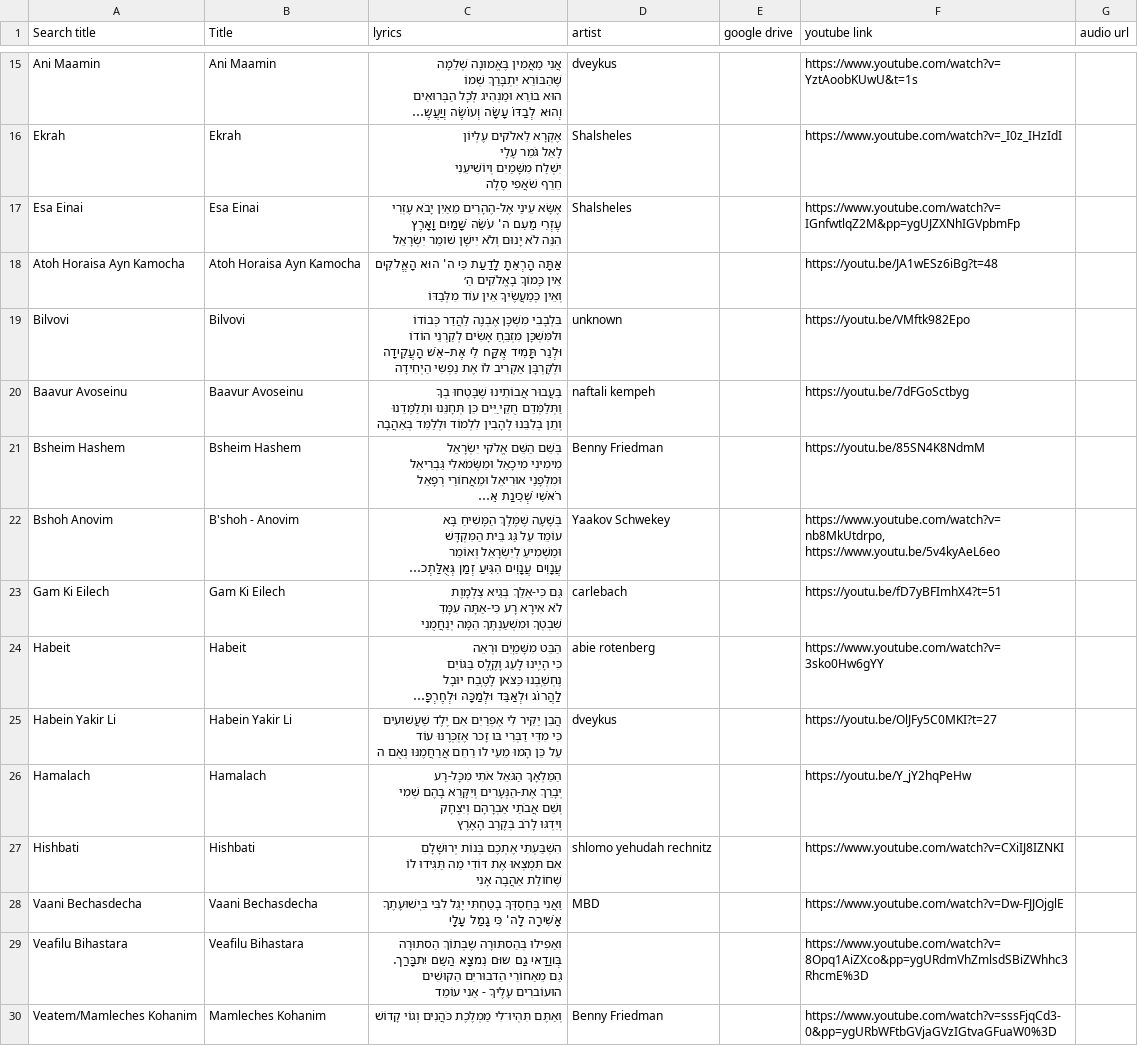
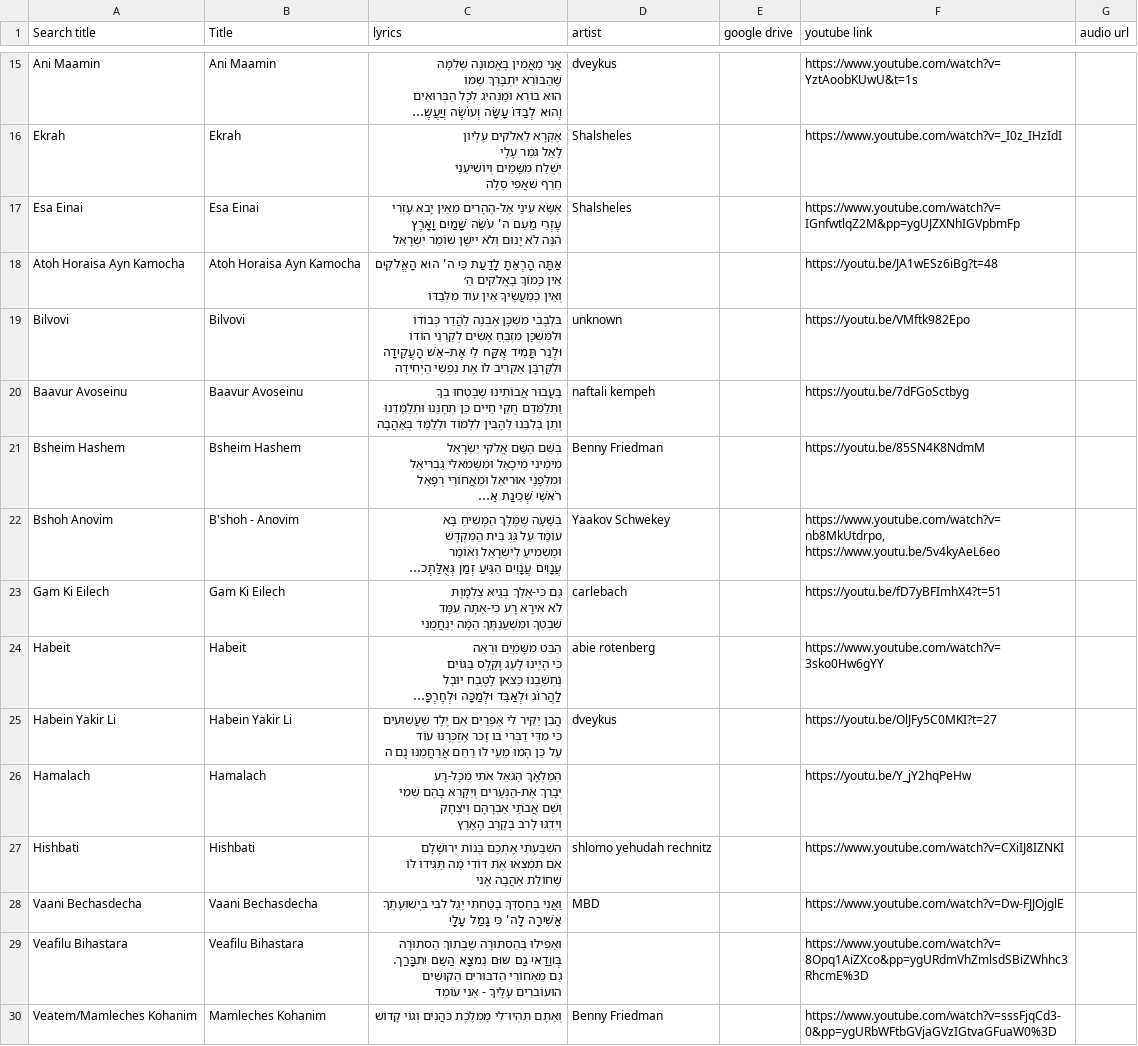
Before and after one commit to isaacngordon/niggun-sheet, a CSV file: data/songs.csv, drawn as a sheet; only a part is shown, gaps mark what is left out; long unchanged cells end in …; ↵ is a line break in a cell; the diff covers the shown part only; the diff names each change by its address in the sheet, - before the commit and + after, or states it on an @@ line.

```diff
--- a/data/songs.csv
+++ b/data/songs.csv
-C17 (lyrics): …וְלֹא יִישָׁן שׁומֵר יִשְׂרָאֵל
+C17 (lyrics): …וְלֹא יִישָׁן שׁוֹמֵר יִשְׂרָאֵל
-C20 (lyrics): …וַתְּלַמְּדֵם חֻקֵּי ַיִּים כֵּן תְּחָנֵּנוּ…
+C20 (lyrics): …וַתְּלַמְּדֵם חֻקֵּי חַיִּים כֵּן תְּחָנֵּנוּ…
-C25 (lyrics): …רַחֵם אֲרַחֲמֶנּוּ נְאֻם ה
+C25 (lyrics): …רַחֵם אֲרַחֲמֶנּוּ נְֻם ה
-C29 (lyrics): …בְּהַסתּוּרָה שֶבְּתוֹךְ הַסתּוּרָה ↵ בְּווַדַאי גַם…
+C29 (lyrics): …בְּהַסתּוּרָה שֶבְּתוֹךְ הַסתוּרָה ↵ בְּווַדַאי גַם…
```
Also changed, not shown: 16 edited cells elsewhere in this file, 6 other files.
